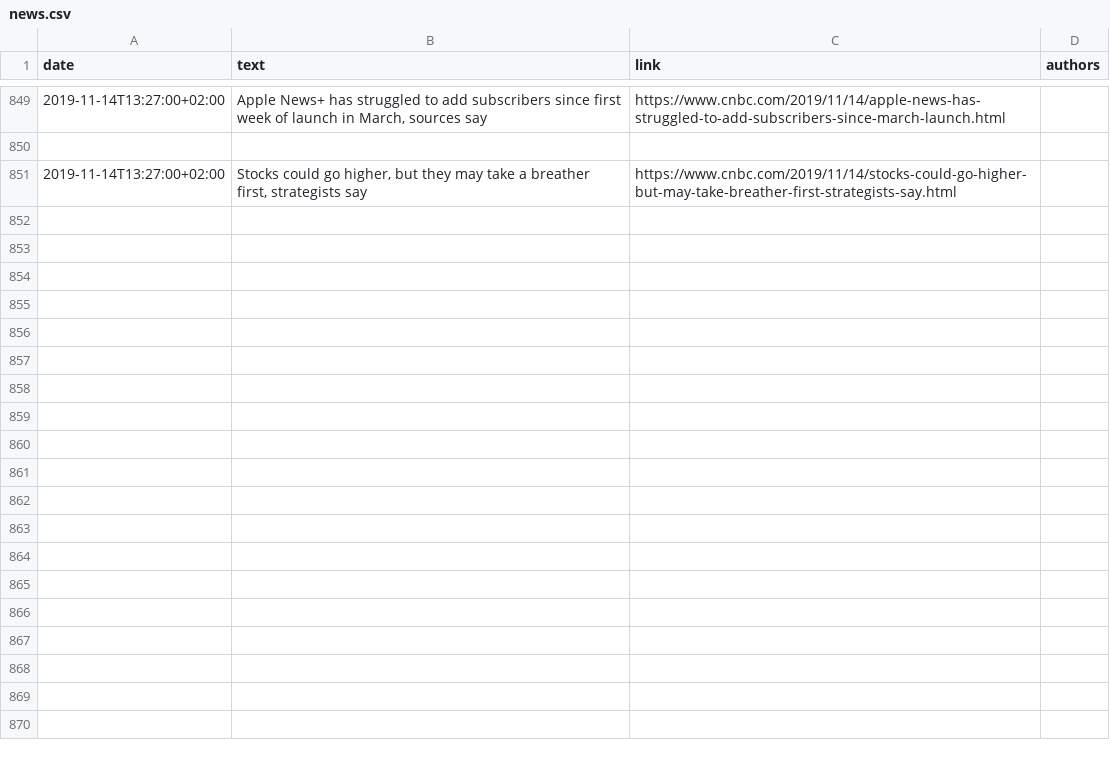
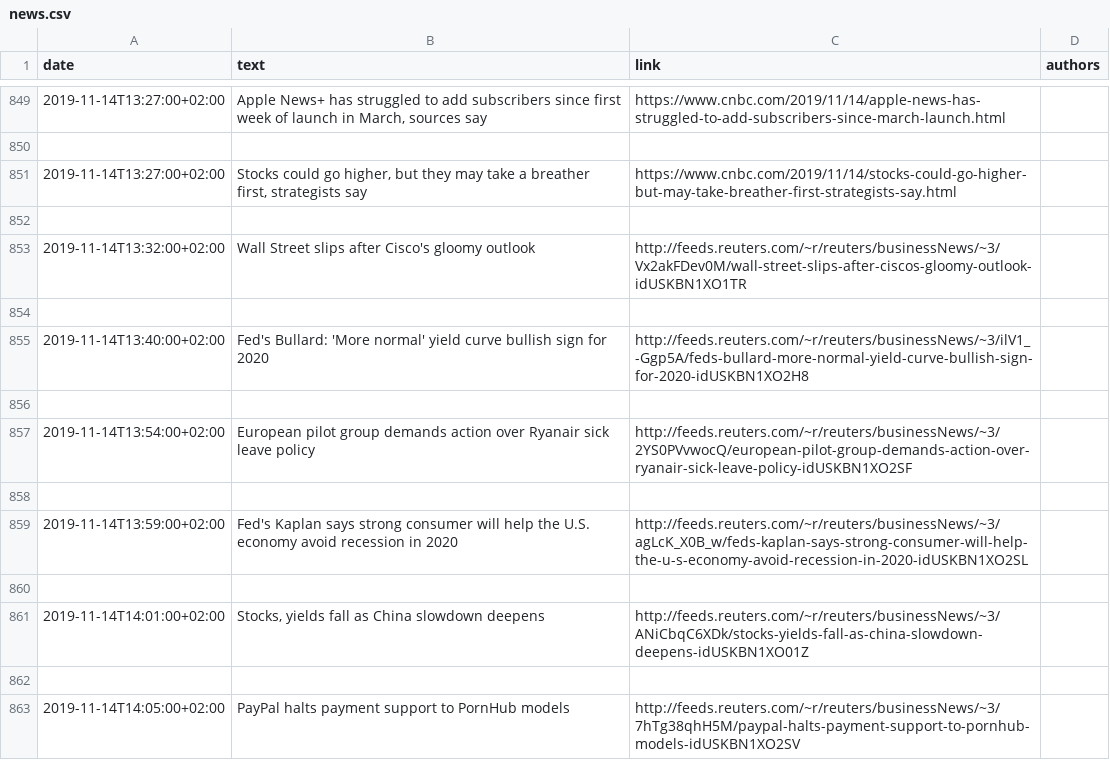
Before and after one commit to gseccia/FinancialNewsSemanticScraper, a CSV file: resources/news_scraper_files/news.csv, drawn as a sheet; only a part is shown, gaps mark what is left out; the diff names each change by its address in the sheet, - before the commit and + after, or states it on an @@ line.

```diff
--- a/resources/news_scraper_files/news.csv
+++ b/resources/news_scraper_files/news.csv
+row 852: (empty)
+row 853: 2019-11-14T13:32:00+02:00 | Wall Street slips after Cisco's gloomy outlook | http://feeds.reuters.com/~r/reuters/businessNews/~3/Vx2akFDev0M/wall-street-slips-after-ciscos-gloomy-outlook-idUSKBN1XO1TR
+row 854: (empty)
+row 855: 2019-11-14T13:40:00+02:00 | Fed's Bullard: 'More normal' yield curve bullish sign for 2020 | http://feeds.reuters.com/~r/reuters/businessNews/~3/ilV1_-Ggp5A/feds-bullard-more-normal-yield-curve-bullish-sign-for-2020-idUSKBN1XO2H8
+row 856: (empty)
+row 857: 2019-11-14T13:54:00+02:00 | European pilot group demands action over Ryanair sick leave policy | http://feeds.reuters.com/~r/reuters/businessNews/~3/2YS0PVvwocQ/european-pilot-group-demands-action-over-ryanair-sick-leave-policy-idUSKBN1XO2SF
+row 858: (empty)
+row 859: 2019-11-14T13:59:00+02:00 | Fed's Kaplan says strong consumer will help the U.S. economy avoid recession in 2020 | http://feeds.reuters.com/~r/reuters/businessNews/~3/agLcK_X0B_w/feds-kaplan-says-strong-consumer-will-help-the-u-s-economy-avoid-recession-in-2020-idUSKBN1XO2SL
+row 860: (empty)
+row 861: 2019-11-14T14:01:00+02:00 | Stocks, yields fall as China slowdown deepens | http://feeds.reuters.com/~r/reuters/businessNews/~3/ANiCbqC6XDk/stocks-yields-fall-as-china-slowdown-deepens-idUSKBN1XO01Z
+row 862: (empty)
+row 863: 2019-11-14T14:05:00+02:00 | PayPal halts payment support to PornHub models | http://feeds.reuters.com/~r/reuters/businessNews/~3/7hTg38qhH5M/paypal-halts-payment-support-to-pornhub-models-idUSKBN1XO2SV
```
Also changed, not shown: 3 other files.
